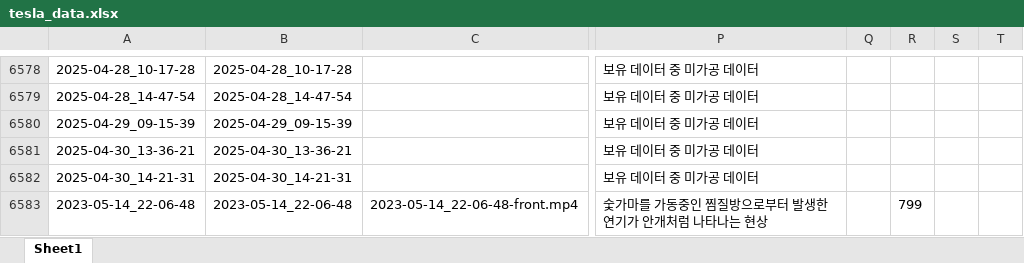
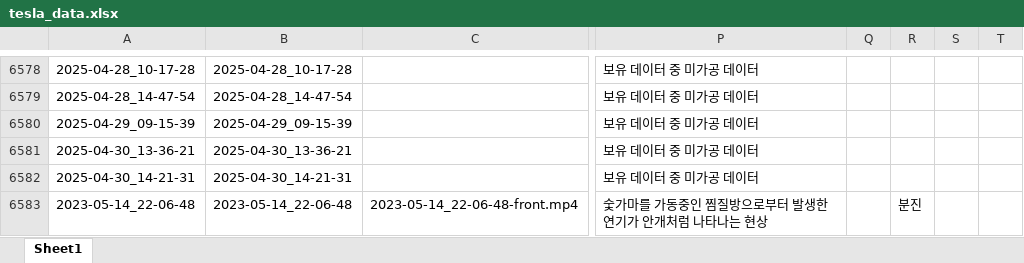
Before and after one commit to hyunq0812/SPS-ACCC, an Excel workbook: tesla_data.xlsx, sheet Sheet1, drawn as a sheet; only a part is shown, gaps mark what is left out; values as stored, in another font and other column widths than the file's, no borders; conditional formats not drawn; the diff names each change by its address in the sheet, - before the commit and + after, or states it on an @@ line.

Commit message:
Add files via upload

```diff
--- a/tesla_data.xlsx (sheet Sheet1)
+++ b/tesla_data.xlsx (sheet Sheet1)
-R6583: 799
+R6583: 분진
```
